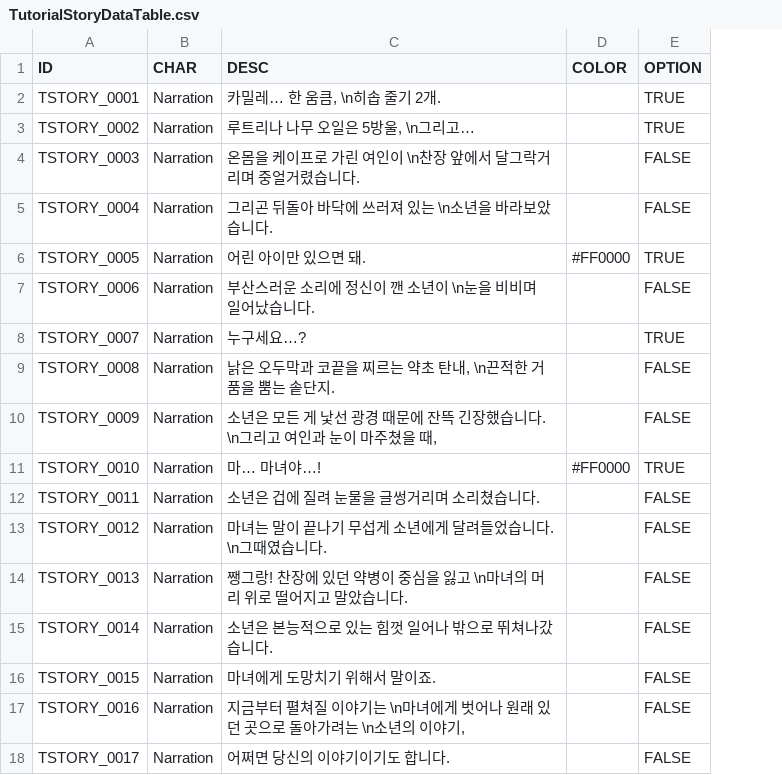
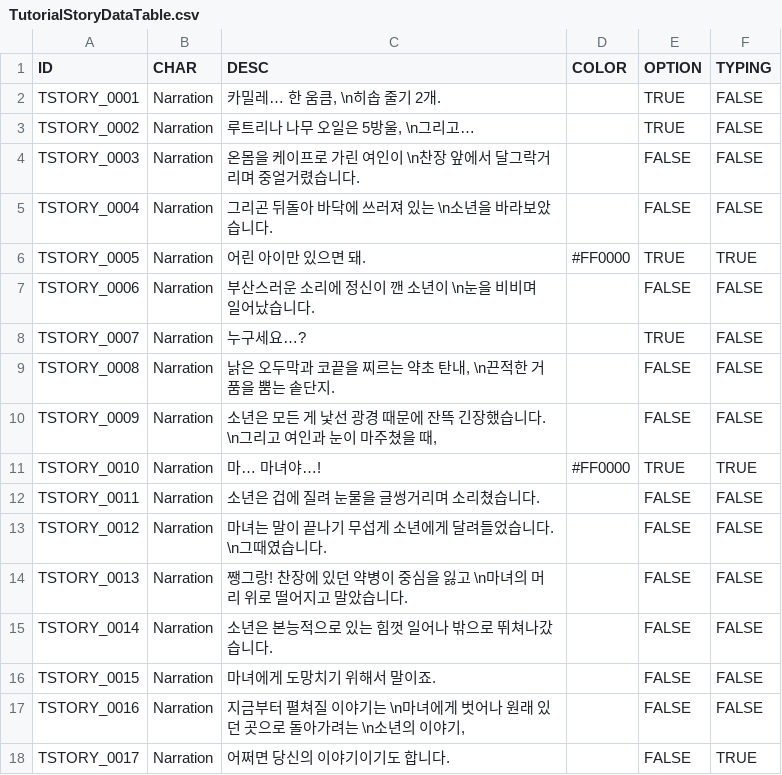
Before and after one commit to 12tg12tg/NeverlandForest, a CSV file: Assets/Resources/Tables/TutorialStoryDataTable.csv, drawn as a sheet; the diff names each change by its address in the sheet, - before the commit and + after, or states it on an @@ line.

```diff
--- a/Assets/Resources/Tables/TutorialStoryDataTable.csv
+++ b/Assets/Resources/Tables/TutorialStoryDataTable.csv
+column F (TYPING), rows 2-18: FALSE | FALSE | FALSE | FALSE | TRUE | FALSE | FALSE | FALSE | FALSE | TRUE | FALSE | FALSE | FALSE | FALSE | FALSE | FALSE | TRUE
```
Also changed, not shown: 9 other files.
